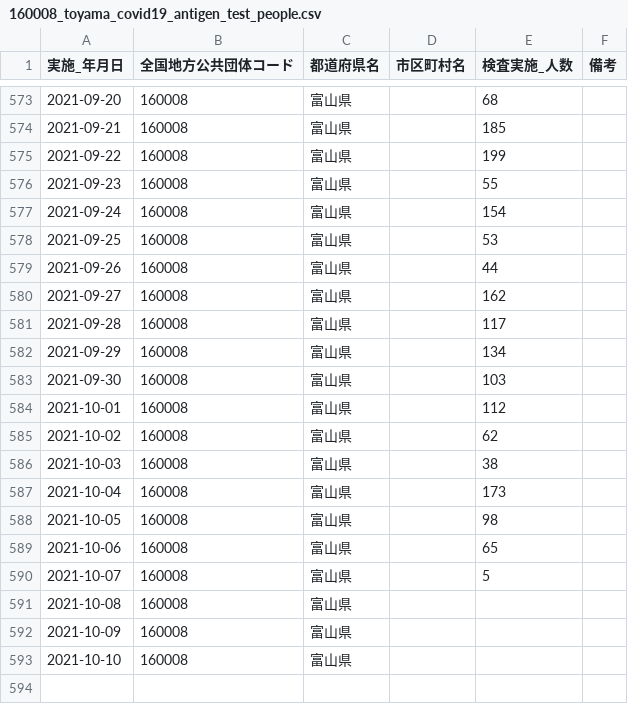
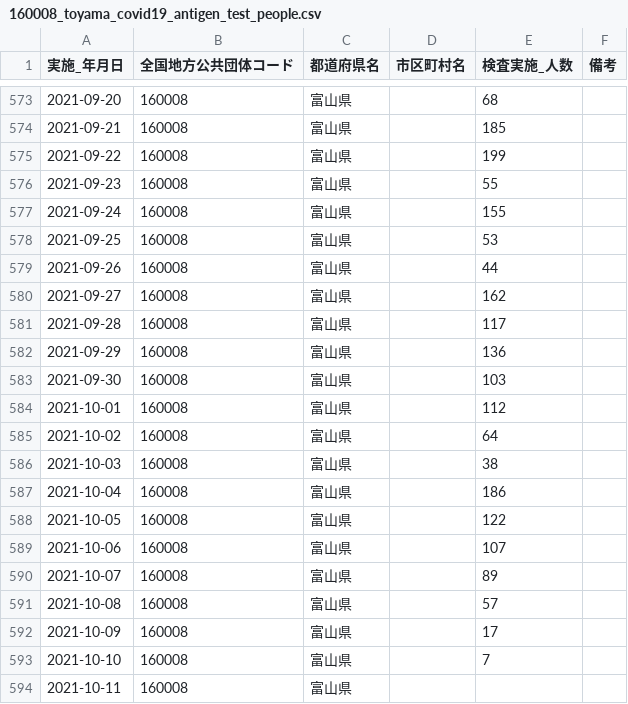
Before and after one commit to terachan0117/covid19-toyama-opendata, a CSV file: data/160008_toyama_covid19_antigen_test_people.csv, drawn as a sheet; only a part is shown, gaps mark what is left out.

```diff
--- a/data/160008_toyama_covid19_antigen_test_people.csv
+++ b/data/160008_toyama_covid19_antigen_test_people.csv
@@ -576,3 +576,3 @@
 2021-09-23,160008,富山県,,55,
-2021-09-24,160008,富山県,,154,
+2021-09-24,160008,富山県,,155,
 2021-09-25,160008,富山県,,53,
@@ -581,13 +581,14 @@
 2021-09-28,160008,富山県,,117,
-2021-09-29,160008,富山県,,134,
+2021-09-29,160008,富山県,,136,
 2021-09-30,160008,富山県,,103,
 2021-10-01,160008,富山県,,112,
-2021-10-02,160008,富山県,,62,
+2021-10-02,160008,富山県,,64,
 2021-10-03,160008,富山県,,38,
-2021-10-04,160008,富山県,,173,
-2021-10-05,160008,富山県,,98,
-2021-10-06,160008,富山県,,65,
-2021-10-07,160008,富山県,,5,
-2021-10-08,160008,富山県,,,
-2021-10-09,160008,富山県,,,
-2021-10-10,160008,富山県,,,
+2021-10-04,160008,富山県,,186,
+2021-10-05,160008,富山県,,122,
+2021-10-06,160008,富山県,,107,
+2021-10-07,160008,富山県,,89,
+2021-10-08,160008,富山県,,57,
+2021-10-09,160008,富山県,,17,
+2021-10-10,160008,富山県,,7,
+2021-10-11,160008,富山県,,,
```
Also changed, not shown: data/160008_toyama_covid19_confirm_patients.csv, data/160008_toyama_covid19_patients.csv, 7 other files.
